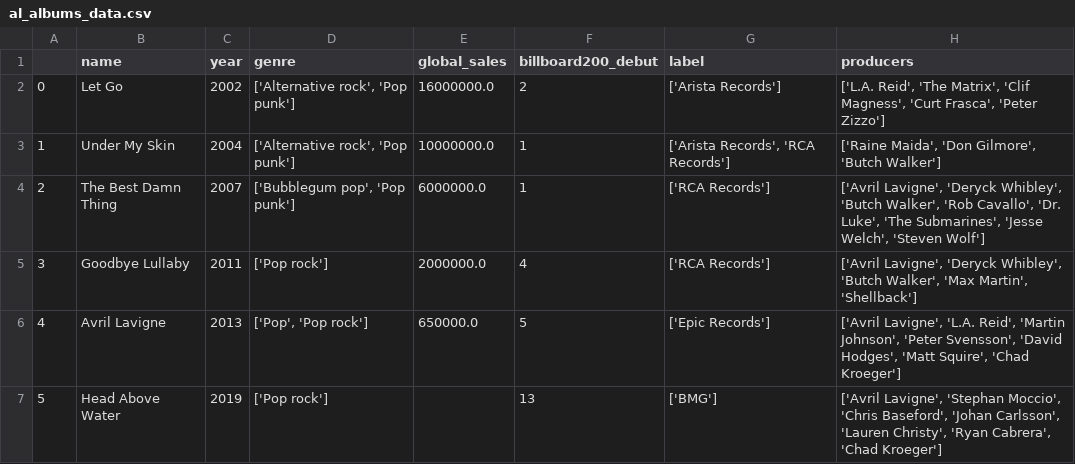
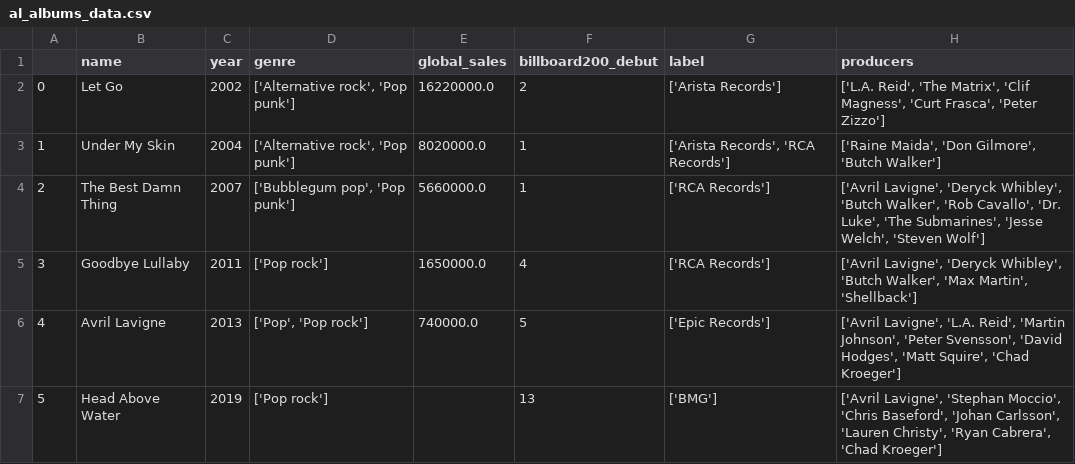
Before and after one commit to Elle-est-au-nord/stories-lavigne, a CSV file: al_albums_data.csv, drawn as a sheet.

```diff
--- a/al_albums_data.csv
+++ b/al_albums_data.csv
@@ -1,7 +1,7 @@
 ,name,year,genre,global_sales,billboard200_debut,label,producers
-0,Let Go,2002,"['Alternative rock', 'Pop punk']",16000000.0,2,['Arista Records'],"['L.A. Reid', 'The Matrix', 'Clif Magness', 'Curt Frasca', 'Peter Zizzo']"
-1,Under My Skin,2004,"['Alternative rock', 'Pop punk']",10000000.0,1,"['Arista Records', 'RCA Records']","['Raine Maida', 'Don Gilmore', 'Butch Walker']"
-2,The Best Damn Thing,2007,"['Bubblegum pop', 'Pop punk']",6000000.0,1,['RCA Records'],"['Avril Lavigne', 'Deryck Whibley', 'Butch Walker', 'Rob Cavallo', 'Dr. Luke', 'The Submarines', 'Jesse Welch', 'Steven Wolf']"
-3,Goodbye Lullaby,2011,['Pop rock'],2000000.0,4,['RCA Records'],"['Avril Lavigne', 'Deryck Whibley', 'Butch Walker', 'Max Martin', 'Shellback']"
-4,Avril Lavigne,2013,"['Pop', 'Pop rock']",650000.0,5,['Epic Records'],"['Avril Lavigne', 'L.A. Reid', 'Martin Johnson', 'Peter Svensson', 'David Hodges', 'Matt Squire', 'Chad Kroeger']"
+0,Let Go,2002,"['Alternative rock', 'Pop punk']",16220000.0,2,['Arista Records'],"['L.A. Reid', 'The Matrix', 'Clif Magness', 'Curt Frasca', 'Peter Zizzo']"
+1,Under My Skin,2004,"['Alternative rock', 'Pop punk']",8020000.0,1,"['Arista Records', 'RCA Records']","['Raine Maida', 'Don Gilmore', 'Butch Walker']"
+2,The Best Damn Thing,2007,"['Bubblegum pop', 'Pop punk']",5660000.0,1,['RCA Records'],"['Avril Lavigne', 'Deryck Whibley', 'Butch Walker', 'Rob Cavallo', 'Dr. Luke', 'The Submarines', 'Jesse Welch', 'Steven Wolf']"
+3,Goodbye Lullaby,2011,['Pop rock'],1650000.0,4,['RCA Records'],"['Avril Lavigne', 'Deryck Whibley', 'Butch Walker', 'Max Martin', 'Shellback']"
+4,Avril Lavigne,2013,"['Pop', 'Pop rock']",740000.0,5,['Epic Records'],"['Avril Lavigne', 'L.A. Reid', 'Martin Johnson', 'Peter Svensson', 'David Hodges', 'Matt Squire', 'Chad Kroeger']"
 5,Head Above Water,2019,['Pop rock'],,13,['BMG'],"['Avril Lavigne', 'Stephan Moccio', 'Chris Baseford', 'Johan Carlsson', 'Lauren Christy', 'Ryan Cabrera', 'Chad Kroeger']"
```
Also changed, not shown: 17 other files.
